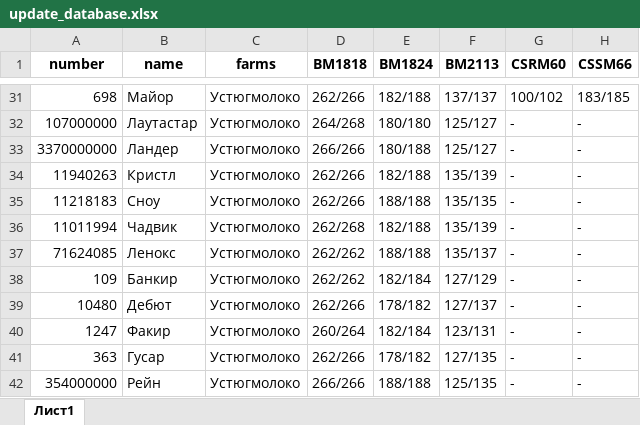
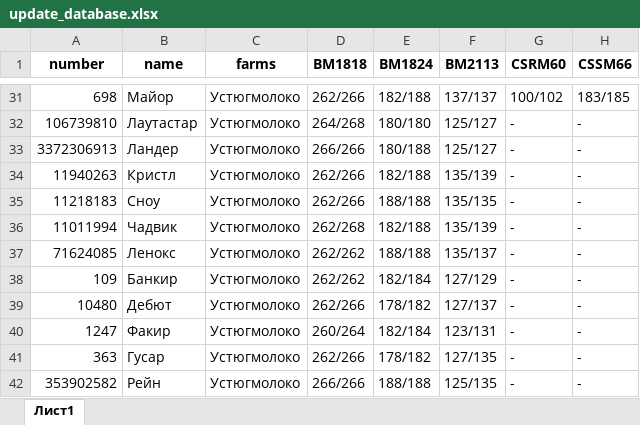
Before and after one commit to Skrad20/UI_lab, an Excel workbook: data/update_database.xlsx, sheet Лист1, drawn as a sheet; only a part is shown, gaps mark what is left out; values as stored, in another font and other column widths than the file's, no borders; the diff covers the shown part only; the diff names each change by its address in the sheet, - before the commit and + after, or states it on an @@ line.

```diff
--- a/data/update_database.xlsx (sheet Лист1)
+++ b/data/update_database.xlsx (sheet Лист1)
-A32 (number): 107000000
+A32 (number): 106739810
-A33 (number): 3370000000
+A33 (number): 3372306913
-A42 (number): 354000000
+A42 (number): 353902582
```
Also changed, not shown: 13 edited cells elsewhere in this sheet, 2 other files.
